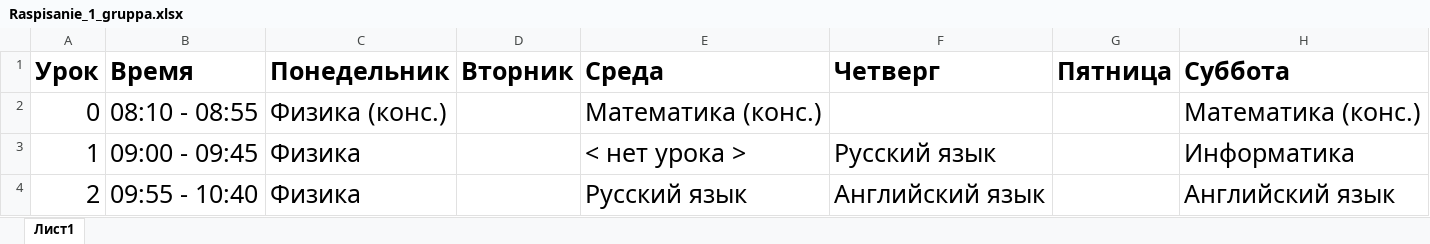
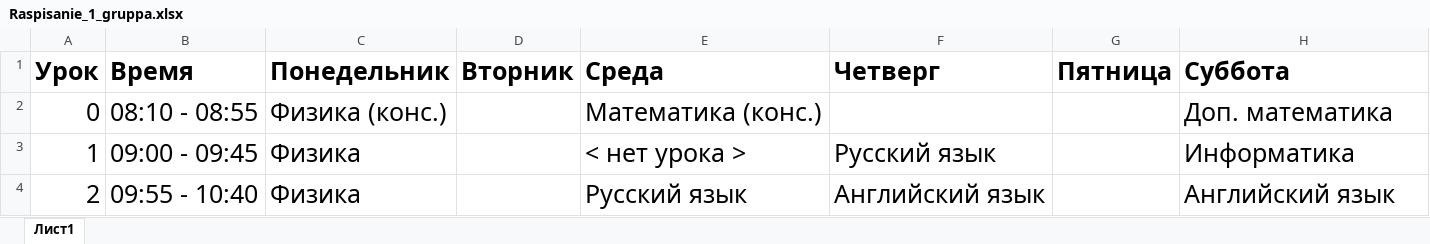
Before and after one commit to jqp4/Auto-homework, an Excel workbook: Raspisanie_1_gruppa.xlsx, sheet Лист1, drawn as a sheet; only a part is shown; values as stored, in another font and other column widths than the file's, no borders; the diff names each change by its address in the sheet, - before the commit and + after, or states it on an @@ line.

```diff
--- a/Raspisanie_1_gruppa.xlsx (sheet Лист1)
+++ b/Raspisanie_1_gruppa.xlsx (sheet Лист1)
-H2 (Суббота): Математика (конс.)
+H2 (Суббота): Доп. математика
```
Also changed, not shown: prdz.xlsx, 1 other file.
